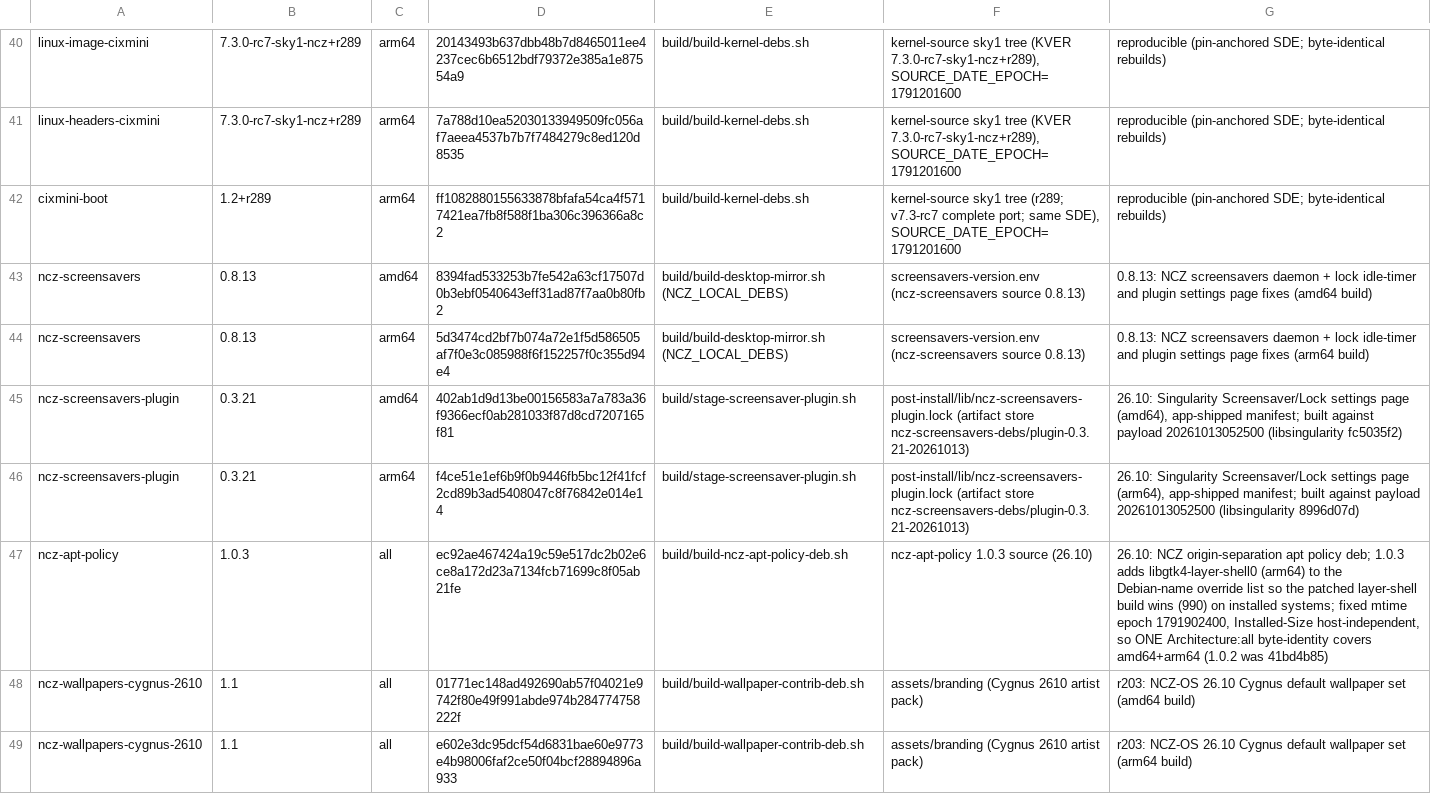
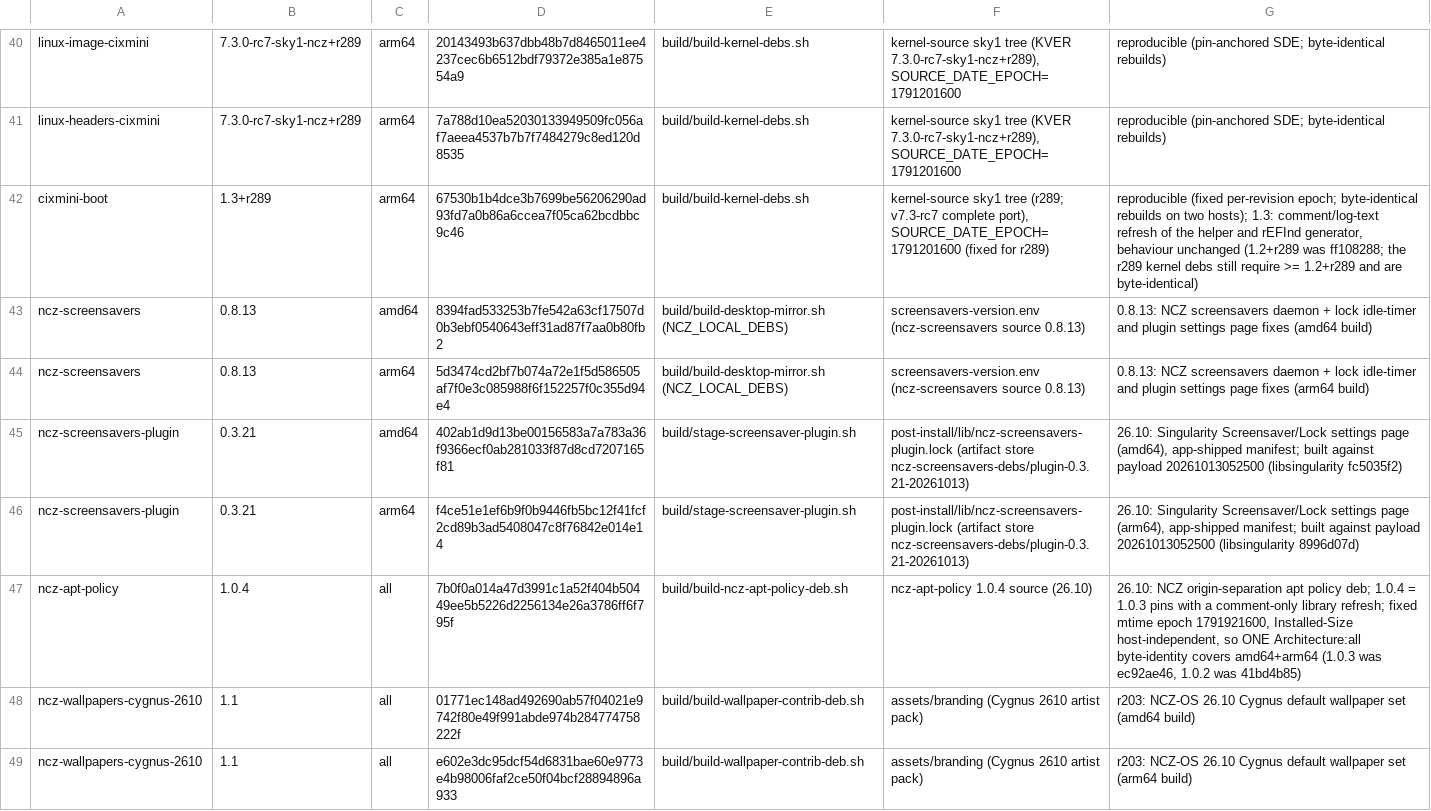
Before and after one commit to ncz-os/cix-installer, a TSV file: manifests/ncz-packages.tsv, drawn as a sheet; only a part is shown, gaps mark what is left out; the diff covers the shown part only.

```diff
--- a/manifests/ncz-packages.tsv
+++ b/manifests/ncz-packages.tsv
@@ -41,3 +41,3 @@ linux-image-cixmini	7.3.0-rc7-sky1-ncz+r289	arm64	20143493b637dbb48b7d8465011ee4
 linux-headers-cixmini	7.3.0-rc7-sky1-ncz+r289	arm64	7a788d10ea52030133949509fc056af7aeea4537b7b7f7484279c8ed120d8535	build/build-kernel-debs.sh	kernel-source sky1 tree (KVER 7.3.0-rc7-sky1-ncz+r289), SOURCE_DATE_EPOCH=1791201600	reproducible (pin-anchored SDE; byte-identical rebuilds)
-cixmini-boot	1.2+r289	arm64	ff1082880155633878bfafa54ca4f5717421ea7fb8f588f1ba306c396366a8c2	build/build-kernel-debs.sh	kernel-source sky1 tree (r289; v7.3-rc7 complete port; same SDE), SOURCE_DATE_EPOCH=1791201600	reproducible (pin-anchored SDE; byte-identical rebuilds)
+cixmini-boot	1.3+r289	arm64	67530b1b4dce3b7699be56206290ad93fd7a0b86a6ccea7f05ca62bcdbbc9c46	build/build-kernel-debs.sh	kernel-source sky1 tree (r289; v7.3-rc7 complete port), SOURCE_DATE_EPOCH=1791201600 (fixed for r289)	reproducible (fixed per-revision epoch; byte-identical rebuilds on two hosts); 1.3: comment/log-text refresh of the helper and rEFInd generator, behaviour unchanged (1.2+r289 was ff108288; the r289 kernel debs still require >= 1.2+r289 and are byte-identical)
 ncz-screensavers	0.8.13	amd64	8394fad533253b7fe542a63cf17507d0b3ebf0540643eff31ad87f7aa0b80fb2	build/build-desktop-mirror.sh (NCZ_LOCAL_DEBS)	screensavers-version.env (ncz-screensavers source 0.8.13)	0.8.13: NCZ screensavers daemon + lock idle-timer and plugin settings page fixes (amd64 build)
@@ -46,3 +46,3 @@ ncz-screensavers-plugin	0.3.21	amd64	402ab1d9d13be00156583a7a783a36f9366ecf0ab28
 ncz-screensavers-plugin	0.3.21	arm64	f4ce51e1ef6b9f0b9446fb5bc12f41fcf2cd89b3ad5408047c8f76842e014e14	build/stage-screensaver-plugin.sh	post-install/lib/ncz-screensavers-plugin.lock (artifact store ncz-screensavers-debs/plugin-0.3.21-20261013)	26.10: Singularity Screensaver/Lock settings page (arm64), app-shipped manifest; built against payload 20261013052500 (libsingularity 8996d07d)
-ncz-apt-policy	1.0.3	all	ec92ae467424a19c59e517dc2b02e6ce8a172d23a7134fcb71699c8f05ab21fe	build/build-ncz-apt-policy-deb.sh	ncz-apt-policy 1.0.3 source (26.10)	26.10: NCZ origin-separation apt policy deb; 1.0.3 adds libgtk4-layer-shell0 (arm64) to the Debian-name override list so the patched layer-shell build wins (990) on installed systems; fixed mtime epoch 1791902400, Installed-Size host-independent, so ONE Architecture:all byte-identity covers amd64+arm64 (1.0.2 was 41bd4b85)
+ncz-apt-policy	1.0.4	all	7b0f0a014a47d3991c1a52f404b50449ee5b5226d2256134e26a3786ff6f795f	build/build-ncz-apt-policy-deb.sh	ncz-apt-policy 1.0.4 source (26.10)	26.10: NCZ origin-separation apt policy deb; 1.0.4 = 1.0.3 pins with a comment-only library refresh; fixed mtime epoch 1791921600, Installed-Size host-independent, so ONE Architecture:all byte-identity covers amd64+arm64 (1.0.3 was ec92ae46, 1.0.2 was 41bd4b85)
 ncz-wallpapers-cygnus-2610	1.1	all	01771ec148ad492690ab57f04021e9742f80e49f991abde974b284774758222f	build/build-wallpaper-contrib-deb.sh	assets/branding (Cygnus 2610 artist pack)	r203: NCZ-OS 26.10 Cygnus default wallpaper set (amd64 build)
```
Also changed, not shown: 19 edited cells elsewhere in this file, manifests/build-inputs.tsv, manifests/components.tsv, 4 other files.
